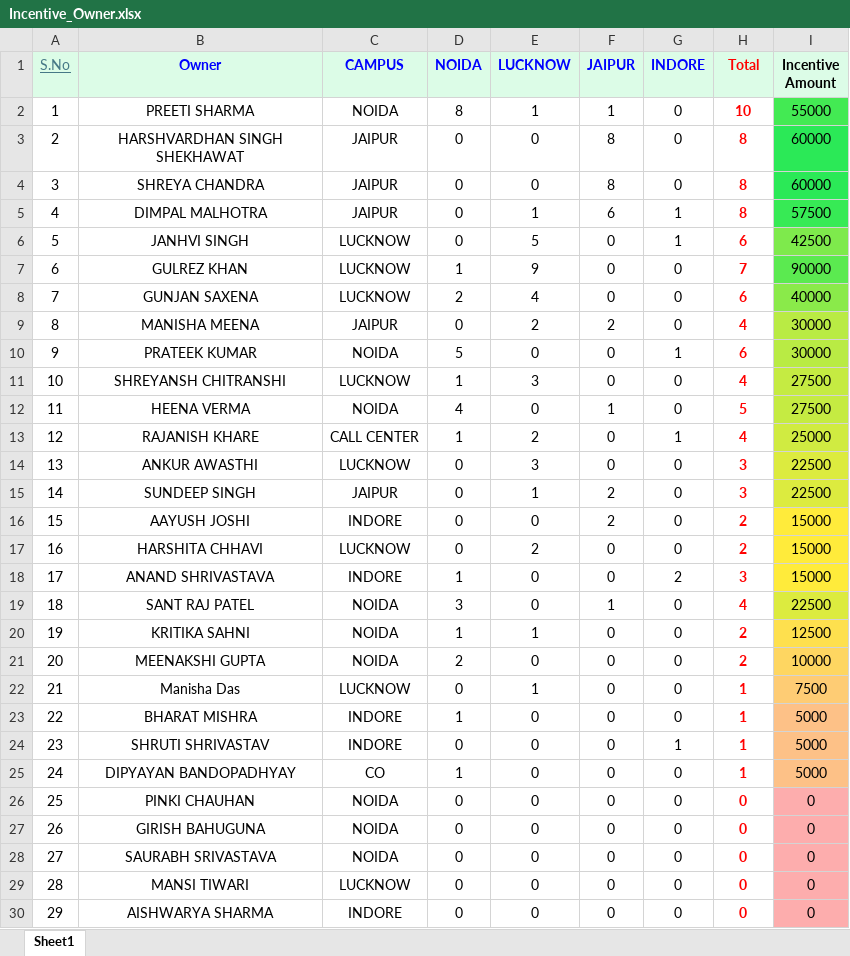
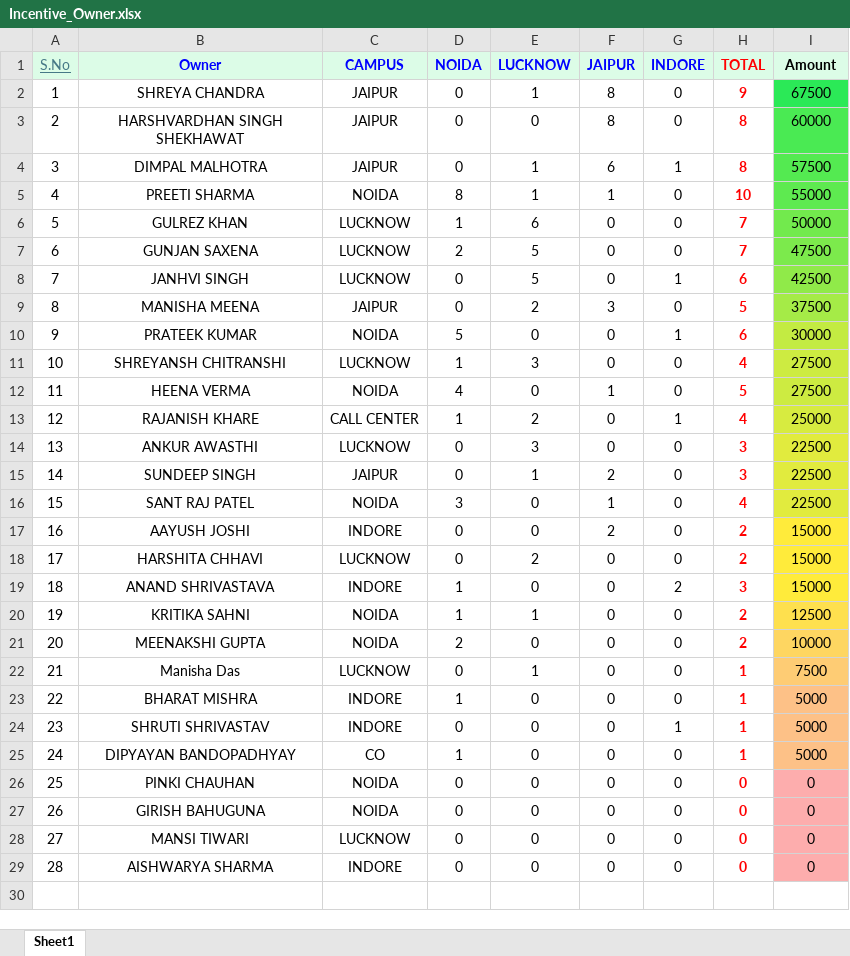
Before and after one commit to himanshukumar-singh/AdmissionsDashboard, an Excel workbook: Incentive_Owner.xlsx, sheet Sheet1, drawn as a sheet; values as stored, in another font and other column widths than the file's, no borders; removed rows and columns are numbered as before the commit, all else as after; the diff names each change by its address in the sheet, - before the commit and + after, or states it on an @@ line.

Commit message:
Updated admission data

```diff
--- a/Incentive_Owner.xlsx (sheet Sheet1)
+++ b/Incentive_Owner.xlsx (sheet Sheet1)
-H1: Total
+H1: TOTAL
-I1: Incentive Amount
+I1: Amount
+row 2: 1 | SHREYA CHANDRA | JAIPUR | 0 | 1 | 8 | 0 | 9 | 67500
@@ row 5 moved to row 4: 3 @@
@@ column A (S.No) renumbered from row 5 down @@
-I5 fill: #43EA53
+I5 fill: #5EEA50
-row 4: 3 | SHREYA CHANDRA | JAIPUR | 0 | 0 | 8 | 0 | 8 | 60000
+row 6: 5 | GULREZ KHAN | LUCKNOW | 1 | 6 | 0 | 0 | 7 | 50000
+row 7: 6 | GUNJAN SAXENA | LUCKNOW | 2 | 5 | 0 | 0 | 7 | 47500
-row 7: 6 | GULREZ KHAN | LUCKNOW | 1 | 9 | 0 | 0 | 7 | 90000
-row 8: 7 | GUNJAN SAXENA | LUCKNOW | 2 | 4 | 0 | 0 | 6 | 40000
-F9 (JAIPUR): 2
+F9 (JAIPUR): 3
-H9 (TOTAL): 4
+H9 (TOTAL): 5
-I9 (Amount): 30000
+I9 (Amount): 37500
@@ row 19 moved to row 16: 15 @@
-row 28: 27 | SAURABH SRIVASTAVA | NOIDA | 0 | 0 | 0 | 0 | 0 | 0
```
